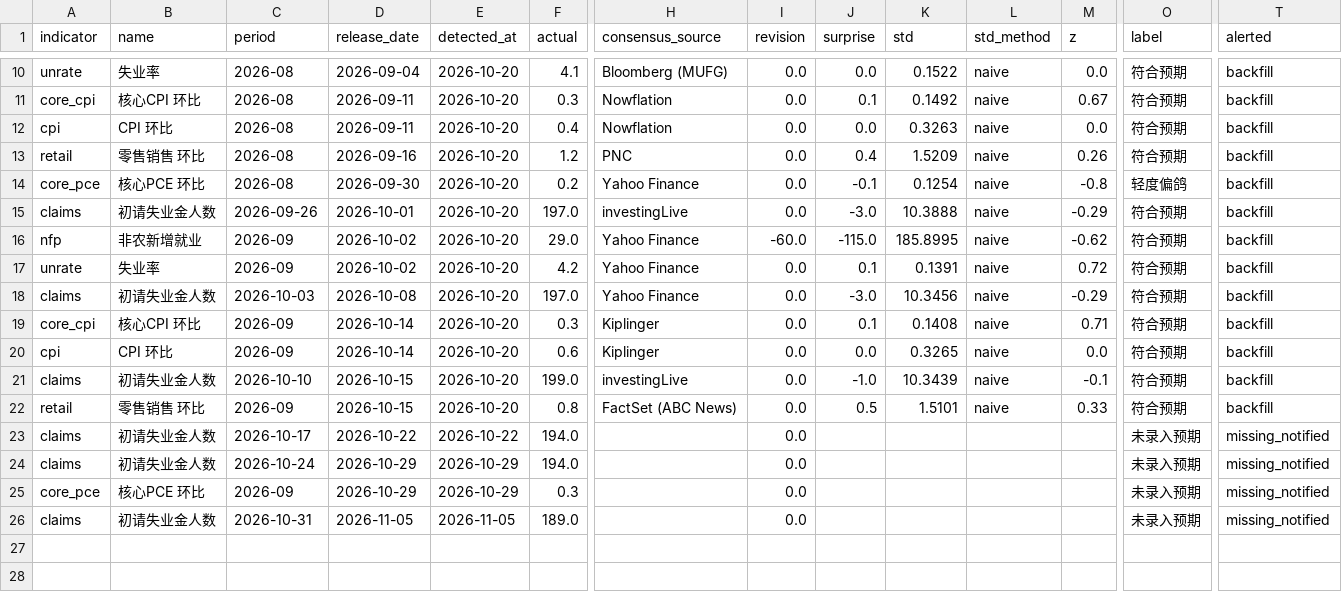
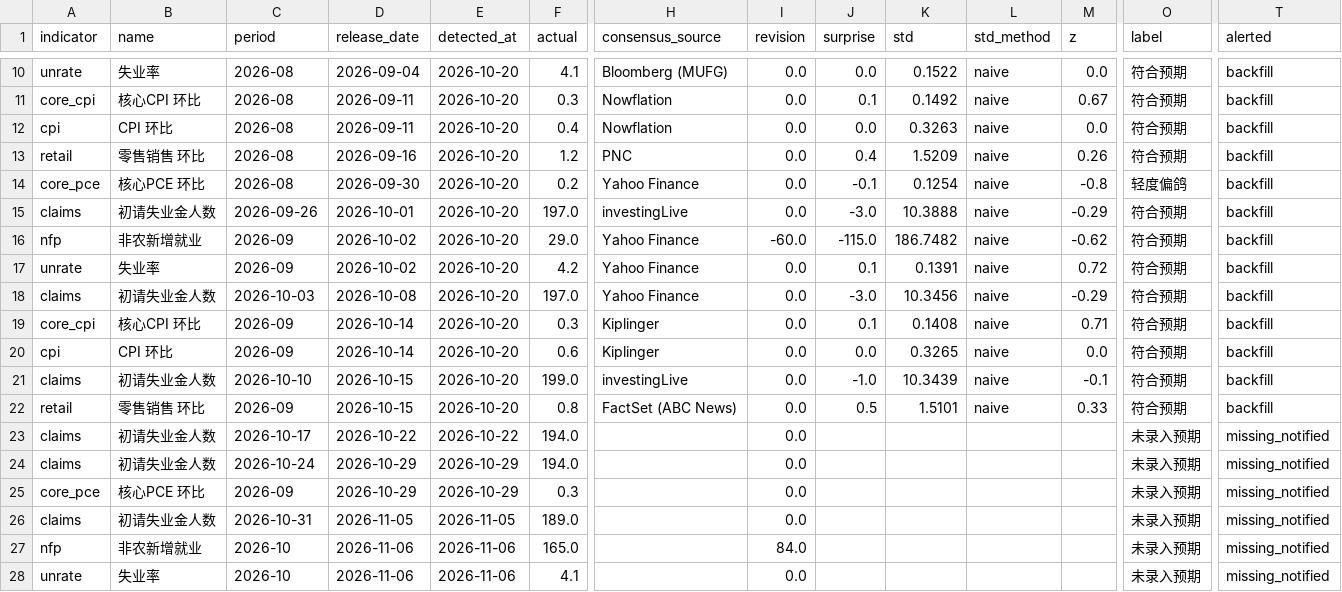
Before and after one commit to Peacelover99/fed-watch, a CSV file: data/events.csv, drawn as a sheet; only a part is shown, gaps mark what is left out; rows hold the shown columns only; the diff names each change by its address in the sheet, - before the commit and + after, or states it on an @@ line.

```diff
--- a/data/events.csv
+++ b/data/events.csv
-K16 (std): 185.8995
+K16 (std): 186.7482
+row 27: nfp | 非农新增就业 | 2026-10 | 2026-11-06 | 2026-11-06 | 165.0 |  | 84.0 |  |  |  |  | 未录入预期 | missing_notified
+row 28: unrate | 失业率 | 2026-10 | 2026-11-06 | 2026-11-06 | 4.1 |  | 0.0 |  |  |  |  | 未录入预期 | missing_notified
```
Also changed, not shown: 3 other files.
